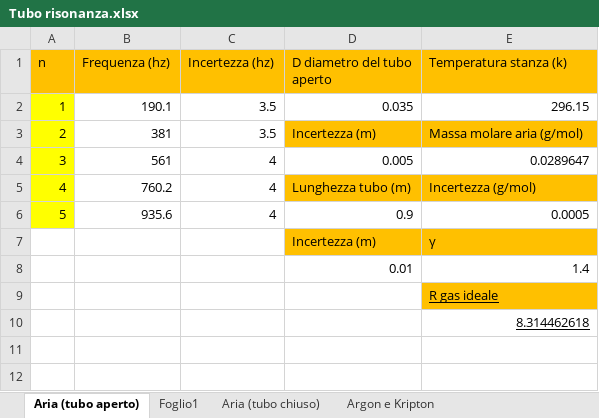
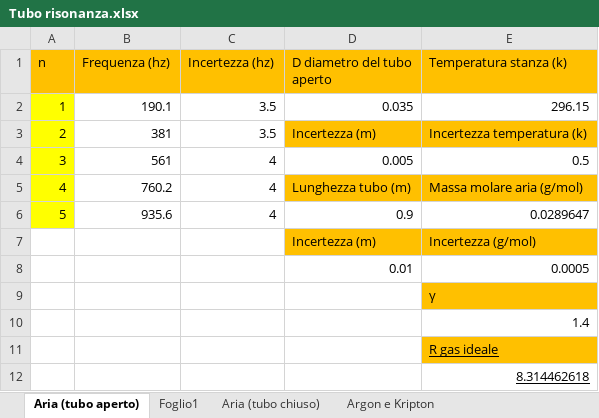
Before and after one commit to matteodeclich/Esperienze-in-laboratorio, an Excel workbook: Tubo risonanza.xlsx, sheet Aria (tubo aperto), drawn as a sheet; values as stored, in another font and other column widths than the file's, no borders; the diff names each change by its address in the sheet, - before the commit and + after, or states it on an @@ line.

Commit message:
Aggiornamento file excel

```diff
--- a/Tubo risonanza.xlsx (sheet Aria (tubo aperto))
+++ b/Tubo risonanza.xlsx (sheet Aria (tubo aperto))
-E3 (Temperatura stanza (k)): Massa molare aria (g/mol)
+E3 (Temperatura stanza (k)): Incertezza temperatura (k)
-E4 (Temperatura stanza (k)): 0.0289647
+E4 (Temperatura stanza (k)): 0.5
-E5 (Temperatura stanza (k)): Incertezza (g/mol)
+E5 (Temperatura stanza (k)): Massa molare aria (g/mol)
-E6 (Temperatura stanza (k)): 0.0005
+E6 (Temperatura stanza (k)): 0.0289647
-E7 (Temperatura stanza (k)): γ
+E7 (Temperatura stanza (k)): Incertezza (g/mol)
-E8 (Temperatura stanza (k)): 1.4
+E8 (Temperatura stanza (k)): 0.0005
+row 9:  |  |  |  | γ
+row 10:  |  |  |  | 1.4
```
